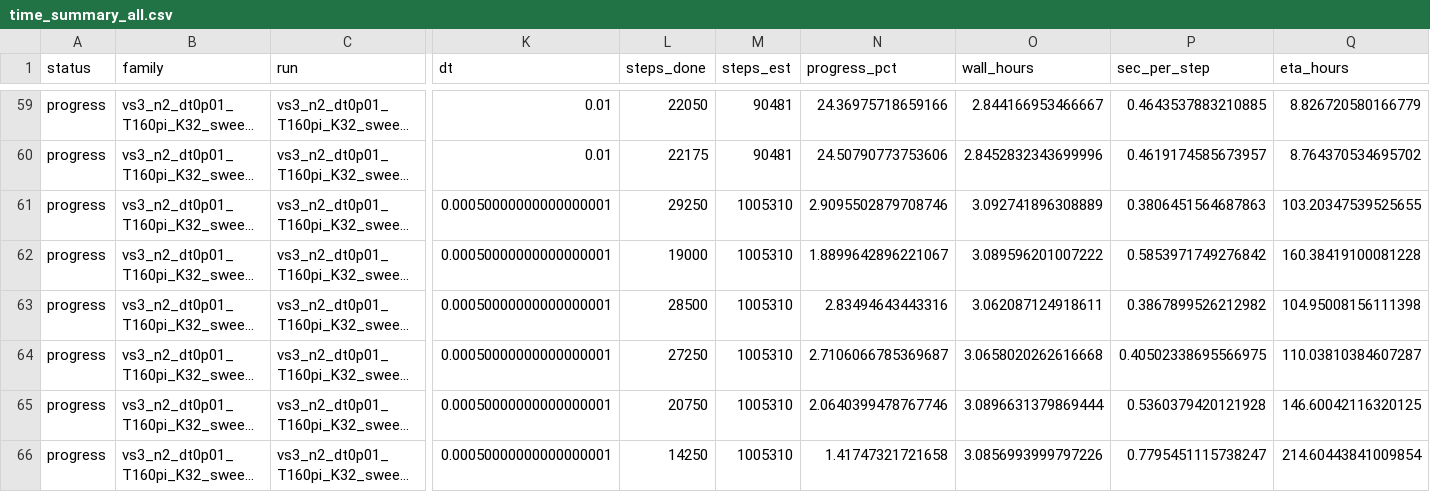
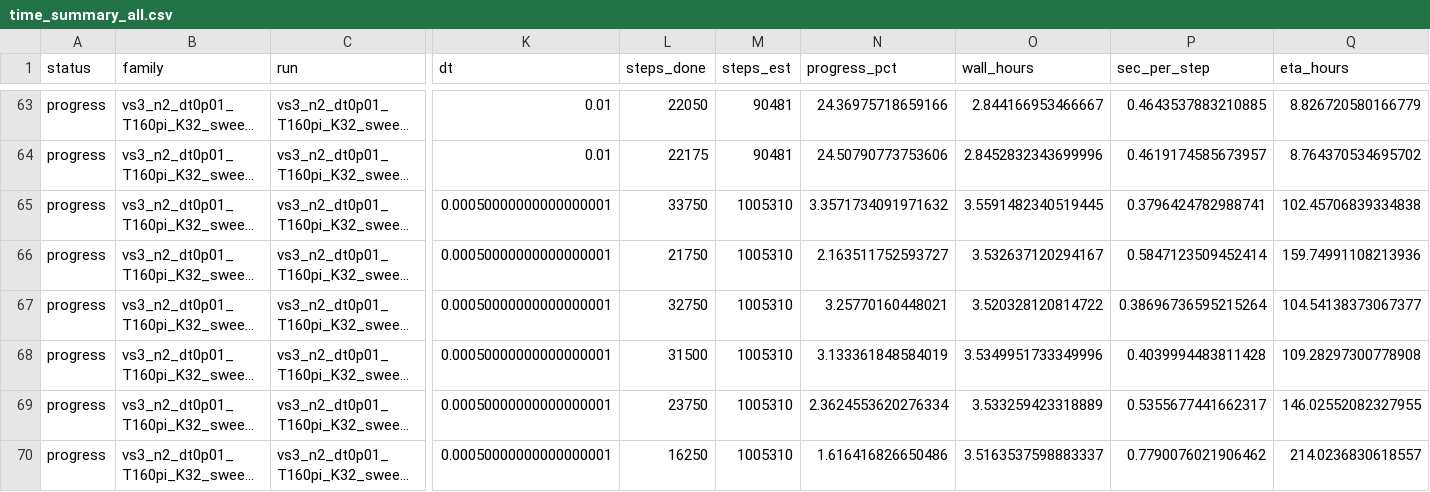
Before and after one commit to TheodoreArmand/1D_thouless_pumping, a CSV file: tmp/time_summary_all.csv, drawn as a sheet; only a part is shown, gaps mark what is left out; long unchanged cells end in …; addresses are those after the commit; the diff covers the shown part only; the diff names each change by its address in the sheet, - before the commit and + after, or states it on an @@ line.

```diff
--- a/tmp/time_summary_all.csv
+++ b/tmp/time_summary_all.csv
-L65 (steps_done): 29250
+L65 (steps_done): 33750
-N65 (progress_pct): 2.9095502879708746
+N65 (progress_pct): 3.3571734091971632
-O65 (wall_hours): 3.092741896308889
+O65 (wall_hours): 3.5591482340519445
-P65 (sec_per_step): 0.3806451564687863
+P65 (sec_per_step): 0.3796424782988741
-Q65 (eta_hours): 103.20347539525655
+Q65 (eta_hours): 102.45706839334838
-L66 (steps_done): 19000
+L66 (steps_done): 21750
-N66 (progress_pct): 1.8899642896221067
+N66 (progress_pct): 2.163511752593727
-O66 (wall_hours): 3.089596201007222
+O66 (wall_hours): 3.532637120294167
-P66 (sec_per_step): 0.5853971749276842
+P66 (sec_per_step): 0.5847123509452414
-Q66 (eta_hours): 160.38419100081228
+Q66 (eta_hours): 159.74991108213936
-L67 (steps_done): 28500
+L67 (steps_done): 32750
-N67 (progress_pct): 2.83494643443316
+N67 (progress_pct): 3.25770160448021
-O67 (wall_hours): 3.062087124918611
+O67 (wall_hours): 3.520328120814722
-P67 (sec_per_step): 0.3867899526212982
+P67 (sec_per_step): 0.38696736595215264
-Q67 (eta_hours): 104.95008156111398
+Q67 (eta_hours): 104.54138373067377
-L68 (steps_done): 27250
+L68 (steps_done): 31500
-N68 (progress_pct): 2.7106066785369687
+N68 (progress_pct): 3.133361848584019
-O68 (wall_hours): 3.0658020262616668
+O68 (wall_hours): 3.5349951733349996
-P68 (sec_per_step): 0.40502338695566975
+P68 (sec_per_step): 0.4039994483811428
-Q68 (eta_hours): 110.03810384607287
+Q68 (eta_hours): 109.28297300778908
-L69 (steps_done): 20750
+L69 (steps_done): 23750
-N69 (progress_pct): 2.0640399478767746
+N69 (progress_pct): 2.3624553620276334
-O69 (wall_hours): 3.0896631379869444
+O69 (wall_hours): 3.533259423318889
-P69 (sec_per_step): 0.5360379420121928
+P69 (sec_per_step): 0.5355677441662317
-Q69 (eta_hours): 146.60042116320125
+Q69 (eta_hours): 146.02552082327955
-L70 (steps_done): 14250
+L70 (steps_done): 16250
-N70 (progress_pct): 1.41747321721658
+N70 (progress_pct): 1.616416826650486
-O70 (wall_hours): 3.0856993999797226
+O70 (wall_hours): 3.5163537598883337
-P70 (sec_per_step): 0.7795451115738247
+P70 (sec_per_step): 0.7790076021906462
-Q70 (eta_hours): 214.60443841009854
+Q70 (eta_hours): 214.0236830618557
```
Also changed, not shown: 4 added rows and 70 edited cells elsewhere in this file, 33 other files.
